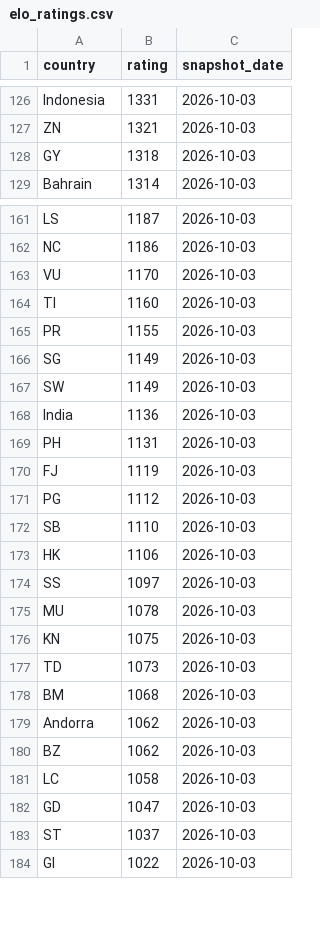
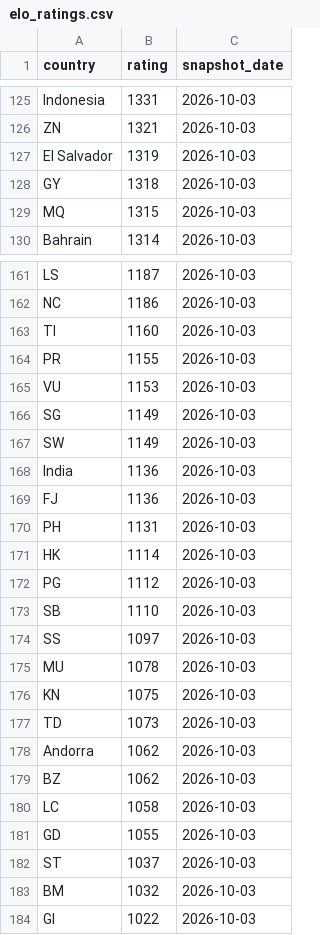
Before and after one commit to OfekDr1/FIFA-Analyst, a CSV file: scripts/elo_ratings.csv, drawn as a sheet; only a part is shown, gaps mark what is left out; the diff covers the shown part only.

```diff
--- a/scripts/elo_ratings.csv
+++ b/scripts/elo_ratings.csv
@@ -127,3 +126,5 @@ Indonesia,1331,2026-10-03
 ZN,1321,2026-10-03
+El Salvador,1319,2026-10-03
 GY,1318,2026-10-03
+MQ,1315,2026-10-03
 Bahrain,1314,2026-10-03
@@ -162,5 +162,5 @@ LS,1187,2026-10-03
 NC,1186,2026-10-03
-VU,1170,2026-10-03
 TI,1160,2026-10-03
 PR,1155,2026-10-03
+VU,1153,2026-10-03
 SG,1149,2026-10-03
@@ -168,7 +168,7 @@ SW,1149,2026-10-03
 India,1136,2026-10-03
+FJ,1136,2026-10-03
 PH,1131,2026-10-03
-FJ,1119,2026-10-03
+HK,1114,2026-10-03
 PG,1112,2026-10-03
 SB,1110,2026-10-03
-HK,1106,2026-10-03
 SS,1097,2026-10-03
@@ -177,3 +177,2 @@ KN,1075,2026-10-03
 TD,1073,2026-10-03
-BM,1068,2026-10-03
 Andorra,1062,2026-10-03
@@ -181,4 +180,5 @@ BZ,1062,2026-10-03
 LC,1058,2026-10-03
-GD,1047,2026-10-03
+GD,1055,2026-10-03
 ST,1037,2026-10-03
+BM,1032,2026-10-03
 GI,1022,2026-10-03
```
Also changed, not shown: 3 added rows, 5 removed rows, 1 moved row and 3 edited cells elsewhere in this file, 2 other files.
